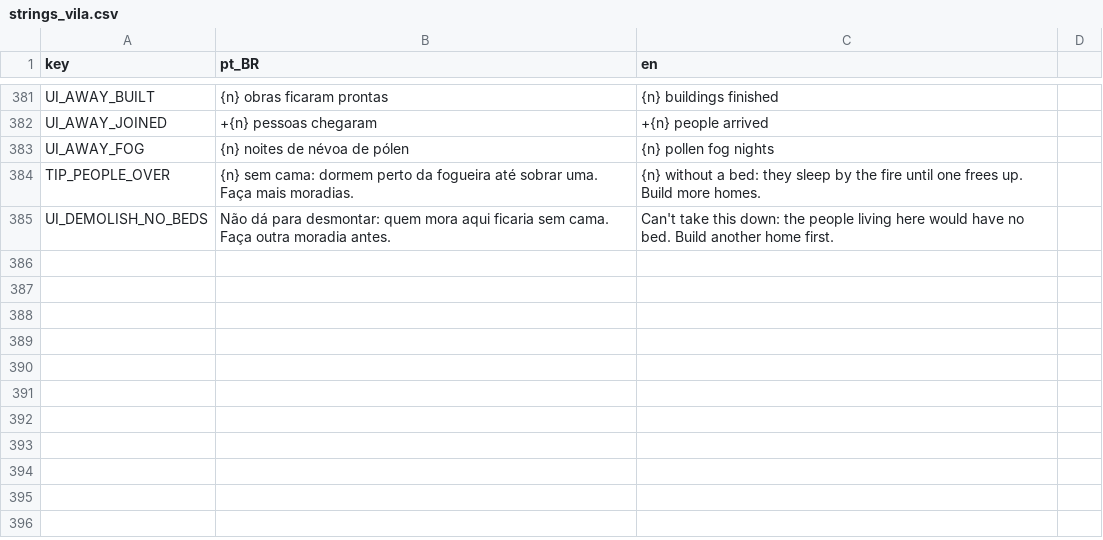
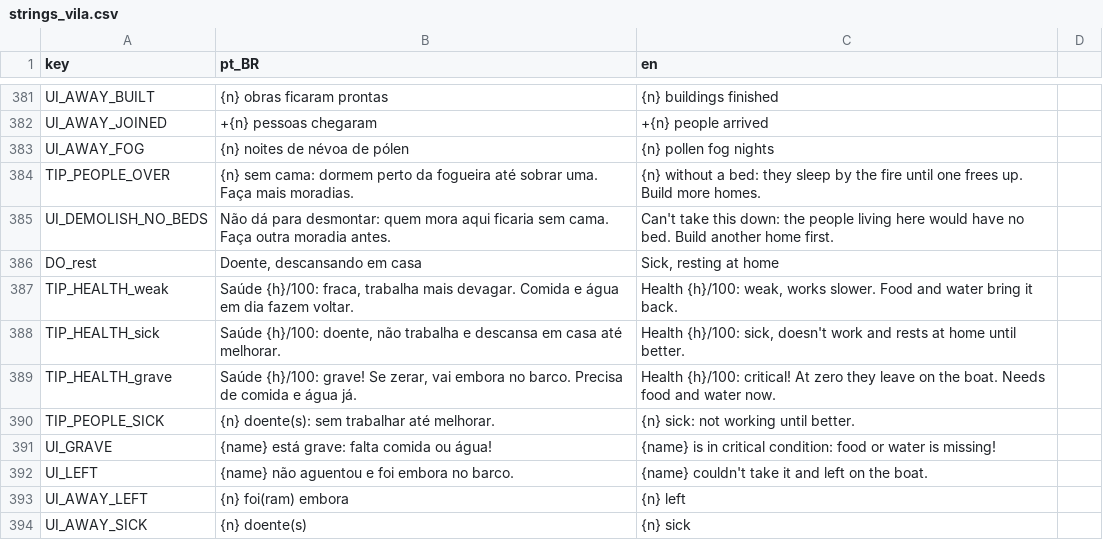
Before and after one commit to koenigkan12/task-bar, a CSV file: vila/data/i18n/strings_vila.csv, drawn as a sheet; only a part is shown, gaps mark what is left out.

```diff
--- a/vila/data/i18n/strings_vila.csv
+++ b/vila/data/i18n/strings_vila.csv
@@ -385 +385,10 @@ TIP_PEOPLE_OVER,"{n} sem cama: dormem perto da fogueira até sobrar uma. Faça m
 UI_DEMOLISH_NO_BEDS,"Não dá para desmontar: quem mora aqui ficaria sem cama. Faça outra moradia antes.","Can't take this down: the people living here would have no bed. Build another home first."
+DO_rest,"Doente, descansando em casa","Sick, resting at home"
+TIP_HEALTH_weak,"Saúde {h}/100: fraca, trabalha mais devagar. Comida e água em dia fazem voltar.","Health {h}/100: weak, works slower. Food and water bring it back."
+TIP_HEALTH_sick,"Saúde {h}/100: doente, não trabalha e descansa em casa até melhorar.","Health {h}/100: sick, doesn't work and rests at home until better."
+TIP_HEALTH_grave,"Saúde {h}/100: grave! Se zerar, vai embora no barco. Precisa de comida e água já.","Health {h}/100: critical! At zero they leave on the boat. Needs food and water now."
+TIP_PEOPLE_SICK,"{n} doente(s): sem trabalhar até melhorar.","{n} sick: not working until better."
+UI_GRAVE,"{name} está grave: falta comida ou água!","{name} is in critical condition: food or water is missing!"
+UI_LEFT,"{name} não aguentou e foi embora no barco.","{name} couldn't take it and left on the boat."
+UI_AWAY_LEFT,"{n} foi(ram) embora","{n} left"
+UI_AWAY_SICK,"{n} doente(s)","{n} sick"
```
Also changed, not shown: 7 other files.
